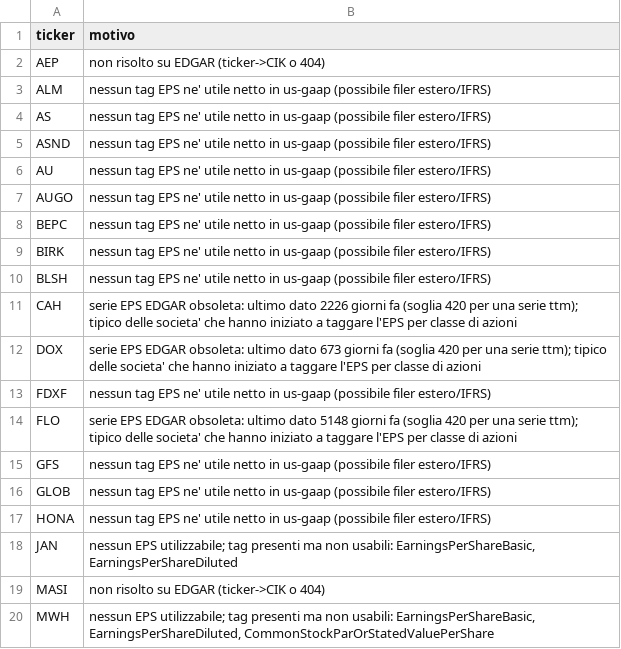
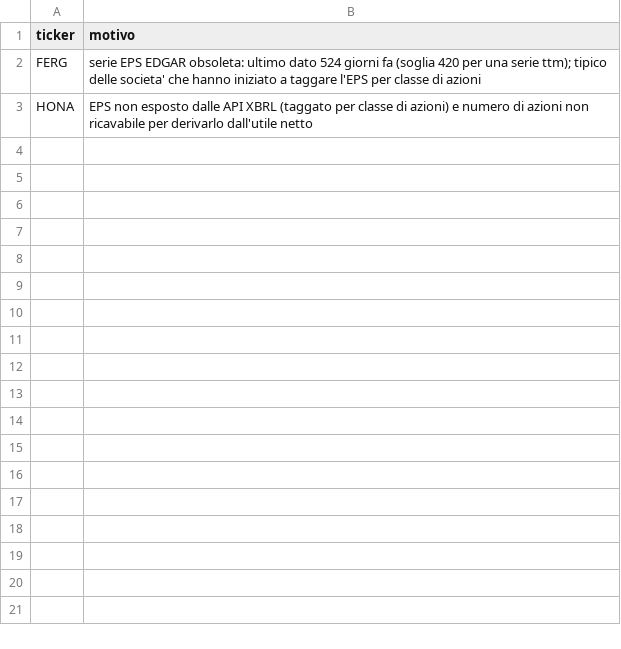
Before and after one commit to nikthetrip/Fundamentals-Screener, a CSV file: data/skipped.csv, drawn as a sheet; only a part is shown; the diff covers the shown part only.

```diff
--- a/data/skipped.csv
+++ b/data/skipped.csv
@@ -1,20 +1,3 @@
 ticker,motivo
-AEP,non risolto su EDGAR (ticker->CIK o 404)
-ALM,nessun tag EPS ne' utile netto in us-gaap (possibile filer estero/IFRS)
-AS,nessun tag EPS ne' utile netto in us-gaap (possibile filer estero/IFRS)
-ASND,nessun tag EPS ne' utile netto in us-gaap (possibile filer estero/IFRS)
-AU,nessun tag EPS ne' utile netto in us-gaap (possibile filer estero/IFRS)
-AUGO,nessun tag EPS ne' utile netto in us-gaap (possibile filer estero/IFRS)
-BEPC,nessun tag EPS ne' utile netto in us-gaap (possibile filer estero/IFRS)
-BIRK,nessun tag EPS ne' utile netto in us-gaap (possibile filer estero/IFRS)
-BLSH,nessun tag EPS ne' utile netto in us-gaap (possibile filer estero/IFRS)
-CAH,serie EPS EDGAR obsoleta: ultimo dato 2226 giorni fa (soglia 420 per una serie ttm); tipico delle societa' che hanno iniziato a taggare l'EPS per classe di azioni
-DOX,serie EPS EDGAR obsoleta: ultimo dato 673 giorni fa (soglia 420 per una serie ttm); tipico delle societa' che hanno iniziato a taggare l'EPS per classe di azioni
-FDXF,nessun tag EPS ne' utile netto in us-gaap (possibile filer estero/IFRS)
-FLO,serie EPS EDGAR obsoleta: ultimo dato 5148 giorni fa (soglia 420 per una serie ttm); tipico delle societa' che hanno iniziato a taggare l'EPS per classe di azioni
-GFS,nessun tag EPS ne' utile netto in us-gaap (possibile filer estero/IFRS)
-GLOB,nessun tag EPS ne' utile netto in us-gaap (possibile filer estero/IFRS)
-HONA,nessun tag EPS ne' utile netto in us-gaap (possibile filer estero/IFRS)
-JAN,"nessun EPS utilizzabile; tag presenti ma non usabili: EarningsPerShareBasic, EarningsPerShareDiluted"
-MASI,non risolto su EDGAR (ticker->CIK o 404)
-MWH,"nessun EPS utilizzabile; tag presenti ma non usabili: EarningsPerShareBasic, EarningsPerShareDiluted, CommonStockParOrStatedValuePerShare"
+FERG,serie EPS EDGAR obsoleta: ultimo dato 524 giorni fa (soglia 420 per una serie ttm); tipico delle societa' che hanno iniziato a taggare l'EPS per classe di azioni
+HONA,EPS non esposto dalle API XBRL (taggato per classe di azioni) e numero di azioni non ricavabile per derivarlo dall'utile netto
```
Also changed, not shown: 10 removed rows elsewhere in this file, 9 other files.
